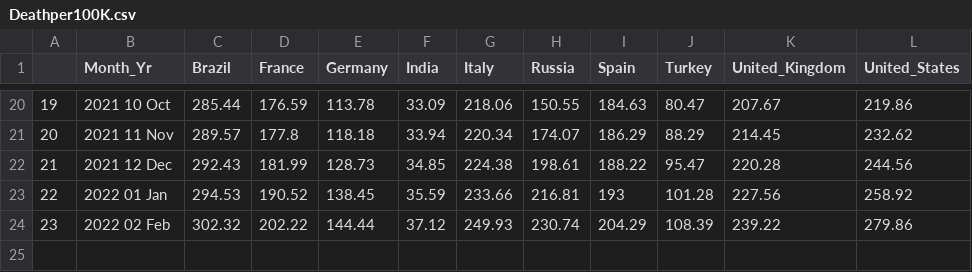
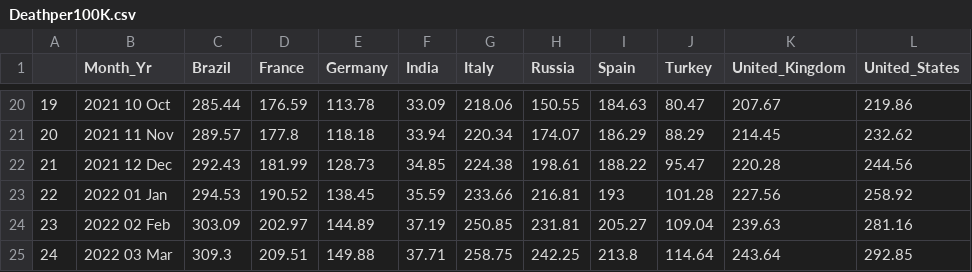
Before and after one commit to boyd-chris/Developing-Data-products-Shiny-Project, a CSV file: Deathper100K.csv, drawn as a sheet; only a part is shown, gaps mark what is left out.

```diff
--- a/Deathper100K.csv
+++ b/Deathper100K.csv
@@ -23,2 +23,3 @@
 "22","2022 01 Jan",294.53,190.52,138.45,35.59,233.66,216.81,193,101.28,227.56,258.92
-"23","2022 02 Feb",302.32,202.22,144.44,37.12,249.93,230.74,204.29,108.39,239.22,279.86
+"23","2022 02 Feb",303.09,202.97,144.89,37.19,250.85,231.81,205.27,109.04,239.63,281.16
+"24","2022 03 Mar",309.3,209.51,149.88,37.71,258.75,242.25,213.8,114.64,243.64,292.85
```
Also changed, not shown: Case Fatality.csv, Confirmed.csv, 1 other file.
